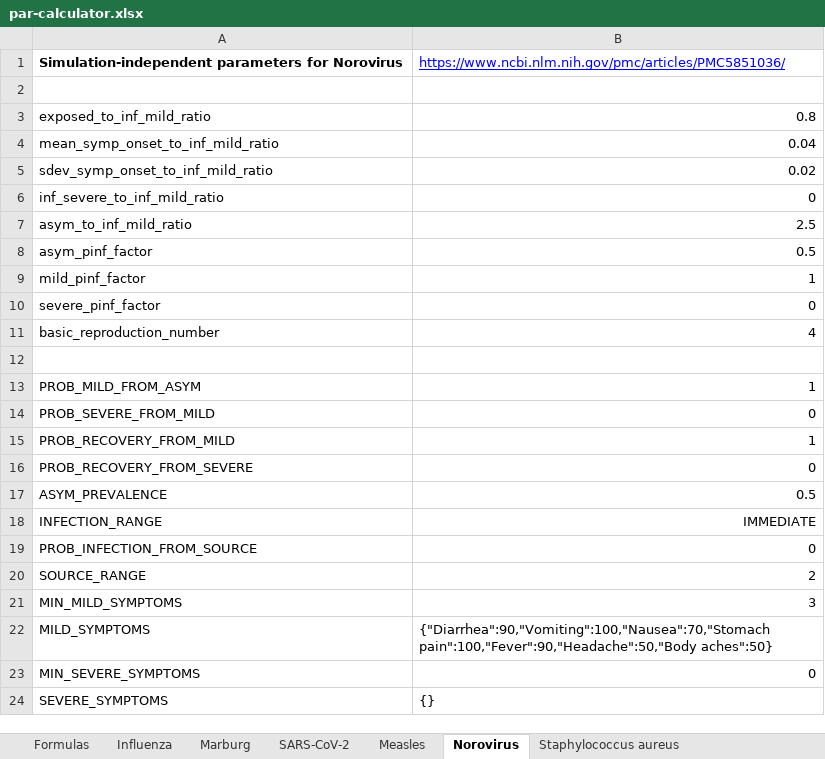
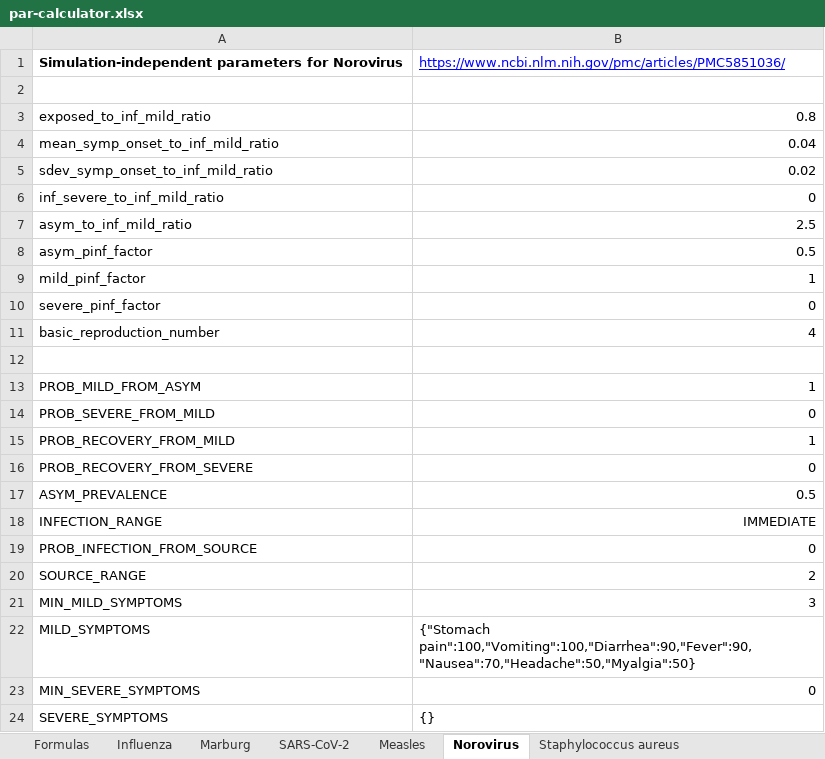
Before and after one commit to colabobio/oo-parameters, an Excel workbook: generation/par-calculator.xlsx, sheet Norovirus, drawn as a sheet; values as stored, in another font and other column widths than the file's, no borders; the diff names each change by its address in the sheet, - before the commit and + after, or states it on an @@ line.

```diff
--- a/generation/par-calculator.xlsx (sheet Norovirus)
+++ b/generation/par-calculator.xlsx (sheet Norovirus)
-B22: {"Diarrhea":90,"Vomiting":100,"Nausea":70,"Stomach pain":100,"Fever":90,"Headache":50,"Body aches":50}
+B22: {"Stomach pain":100,"Vomiting":100,"Diarrhea":90,"Fever":90,"Nausea":70,"Headache":50,"Myalgia":50}
```
Also changed, not shown: sheet Staphylococcus aureus, sheet Measles.
